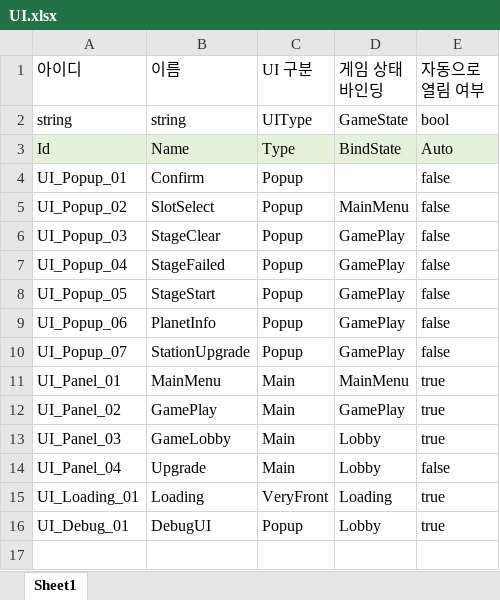
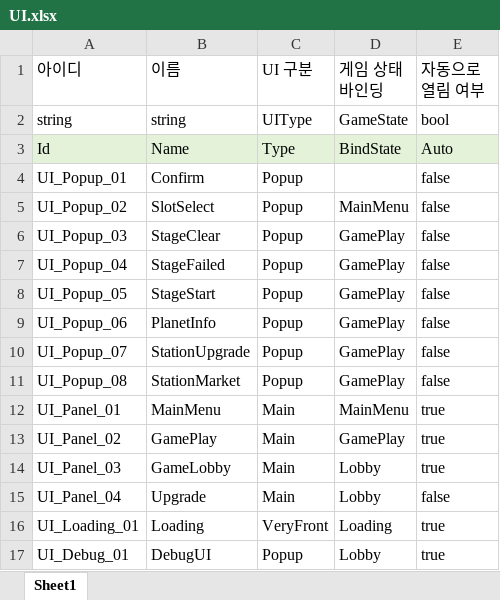
Before and after one commit to iThing1/Unity_2DMiniProject, an Excel workbook: JsonConverter/ExcelFiles/UI.xlsx, sheet Sheet1, drawn as a sheet; values as stored, in another font and other column widths than the file's, no borders; the diff names each change by its address in the sheet, - before the commit and + after, or states it on an @@ line.

Commit message:
[Add] 정거장 마켓 기능 구현, 밸런스 수정
[추가]
정거장 Center 존 진입 시 마켓 팝업 오픈/이탈 시 닫기
- Buying/Selling 탭 전환 기능 (탭 색상 초록/빨강, 아이콘 위치 교환)
- 골드/주괴 양방향 교환 시스템, 탭 전환 시 각 요소의 위치 전환으로 구현
- Exchange.json 데이터 추가 및 어드레서블 등록
[수정]
- StationController Center 존 진입/이탈 처리 추가
- 상호작용 속도 증가, 광석 생산량 하향(밸런스)

```diff
--- a/JsonConverter/ExcelFiles/UI.xlsx (sheet Sheet1)
+++ b/JsonConverter/ExcelFiles/UI.xlsx (sheet Sheet1)
+row 11: UI_Popup_08 | StationMarket | Popup | GamePlay | false
```
Also changed, not shown: JsonConverter/ExcelFiles/Exchange.xlsx, JsonConverter/ExcelFiles/GameConstant.xlsx, 13 other files.
